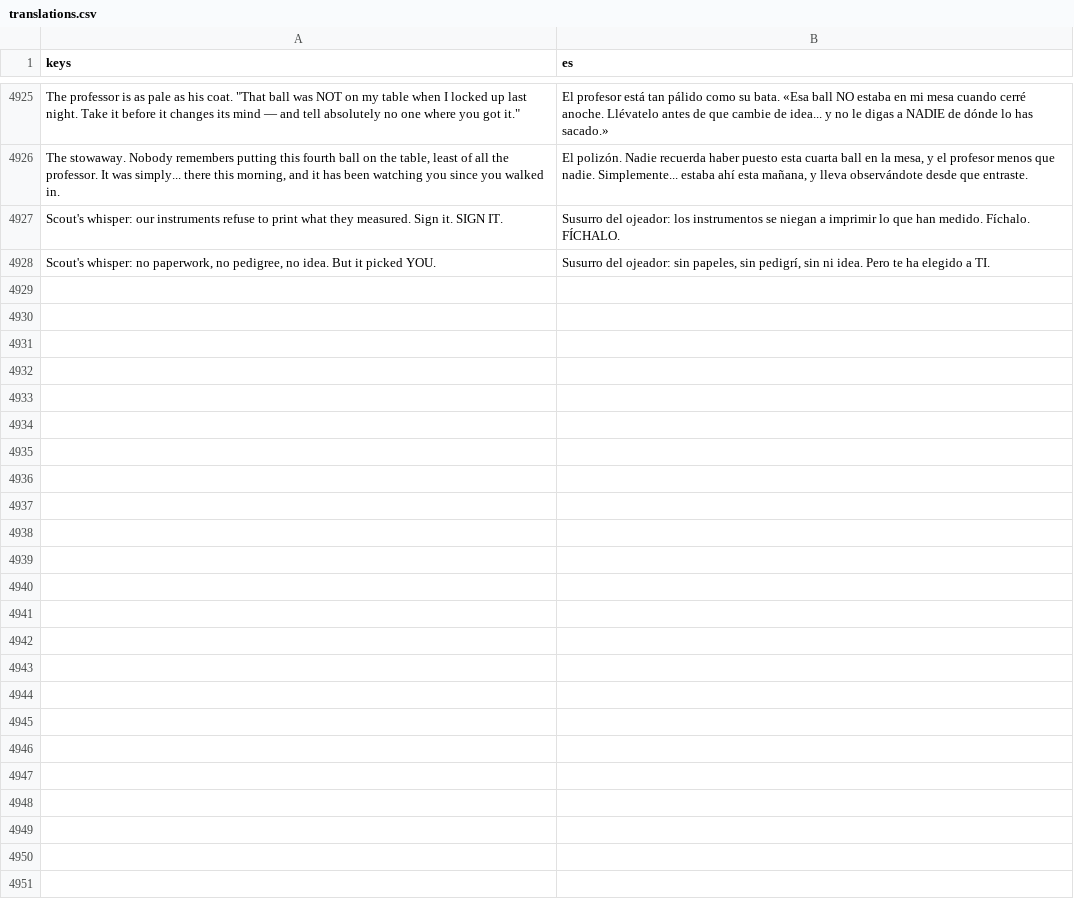
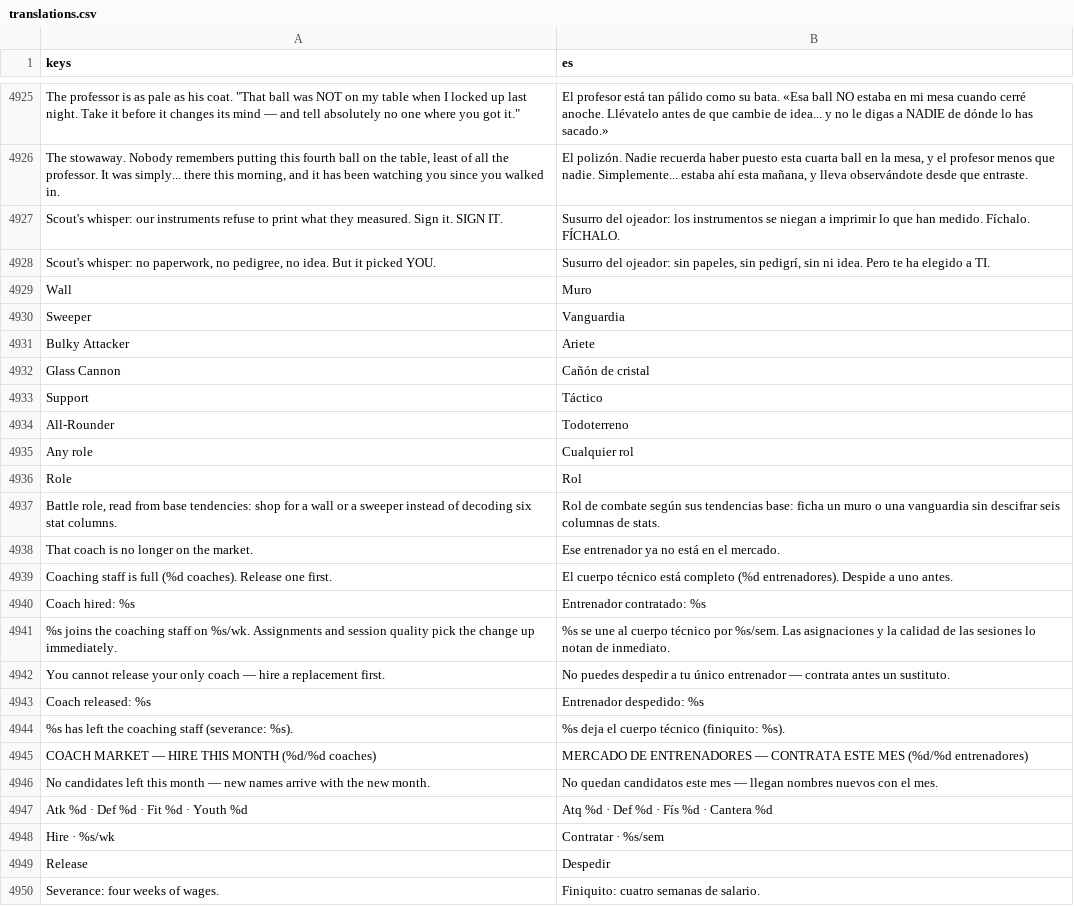
Before and after one commit to enrimr/pokemon-manager-game, a CSV file: i18n/translations.csv, drawn as a sheet; only a part is shown, gaps mark what is left out.

```diff
--- a/i18n/translations.csv
+++ b/i18n/translations.csv
@@ -5686 +5686,23 @@ Scout's whisper: our instruments refuse to print what they measured. Sign it. SI
 "Scout's whisper: no paperwork, no pedigree, no idea. But it picked YOU.","Susurro del ojeador: sin papeles, sin pedigrí, sin ni idea. Pero te ha elegido a TI."
+Wall,Muro
+Sweeper,Vanguardia
+Bulky Attacker,Ariete
+Glass Cannon,Cañón de cristal
+Support,Táctico
+All-Rounder,Todoterreno
+Any role,Cualquier rol
+Role,Rol
+"Battle role, read from base tendencies: shop for a wall or a sweeper instead of decoding six stat columns.",Rol de combate según sus tendencias base: ficha un muro o una vanguardia sin descifrar seis columnas de stats.
+That coach is no longer on the market.,Ese entrenador ya no está en el mercado.
+Coaching staff is full (%d coaches). Release one first.,El cuerpo técnico está completo (%d entrenadores). Despide a uno antes.
+Coach hired: %s,Entrenador contratado: %s
+%s joins the coaching staff on %s/wk. Assignments and session quality pick the change up immediately.,%s se une al cuerpo técnico por %s/sem. Las asignaciones y la calidad de las sesiones lo notan de inmediato.
+You cannot release your only coach — hire a replacement first.,No puedes despedir a tu único entrenador — contrata antes un sustituto.
+Coach released: %s,Entrenador despedido: %s
+%s has left the coaching staff (severance: %s).,%s deja el cuerpo técnico (finiquito: %s).
+COACH MARKET — HIRE THIS MONTH (%d/%d coaches),MERCADO DE ENTRENADORES — CONTRATA ESTE MES (%d/%d entrenadores)
+No candidates left this month — new names arrive with the new month.,No quedan candidatos este mes — llegan nombres nuevos con el mes.
+Atk %d · Def %d · Fit %d · Youth %d,Atq %d · Def %d · Fís %d · Cantera %d
+Hire · %s/wk,Contratar · %s/sem
+Release,Despedir
+Severance: four weeks of wages.,Finiquito: cuatro semanas de salario.
```
Also changed, not shown: 8 other files.
